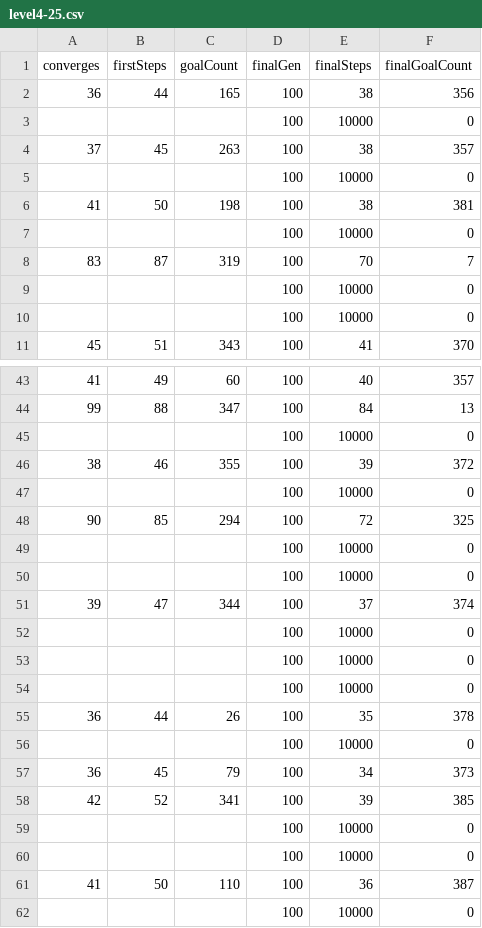
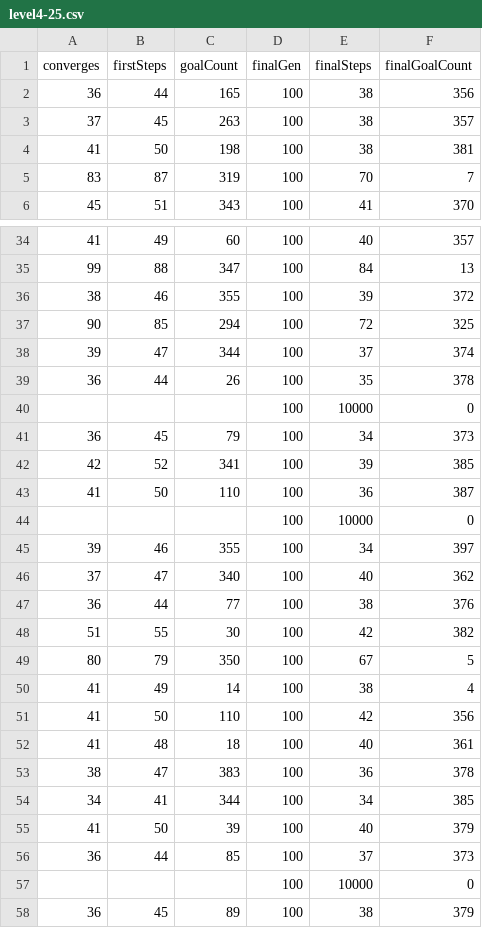
Before and after one commit to NitheeshPrabu/NEATRacey, a CSV file: run-results/euclidean/level4-25.csv, drawn as a sheet; only a part is shown, gaps mark what is left out; the shorter side is filled out with more unchanged rows; the diff covers the shown part only; the diff names each change by its address in the sheet, - before the commit and + after, or states it on an @@ line.

```diff
--- a/run-results/euclidean/level4-25.csv
+++ b/run-results/euclidean/level4-25.csv
-row 3:  |  |  | 100 | 10000 | 0
-row 5:  |  |  | 100 | 10000 | 0
-row 7:  |  |  | 100 | 10000 | 0
-row 9:  |  |  | 100 | 10000 | 0
-row 10:  |  |  | 100 | 10000 | 0
-row 45:  |  |  | 100 | 10000 | 0
-row 47:  |  |  | 100 | 10000 | 0
-row 49:  |  |  | 100 | 10000 | 0
-row 50:  |  |  | 100 | 10000 | 0
-row 52:  |  |  | 100 | 10000 | 0
-row 53:  |  |  | 100 | 10000 | 0
-row 54:  |  |  | 100 | 10000 | 0
-row 59:  |  |  | 100 | 10000 | 0
-row 60:  |  |  | 100 | 10000 | 0
```
Also changed, not shown: 25 removed rows elsewhere in this file, run-results/euclidean/level4-50.csv, run-results/manhatten/level4-1.csv, 5 other files.
